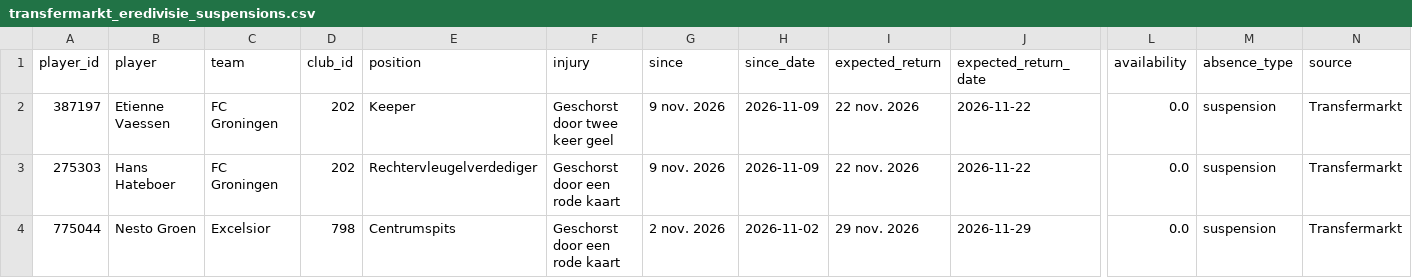
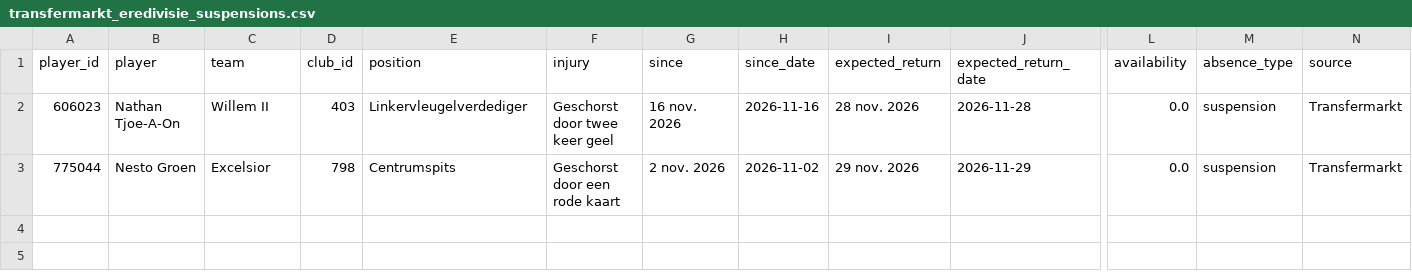
Before and after one commit to thomlaer/eredivisie, a CSV file: data/raw/transfermarkt_eredivisie_suspensions.csv, drawn as a sheet; only a part is shown, gaps mark what is left out; removed rows and columns are numbered as before the commit, all else as after; rows hold the shown columns only; the diff names each change by its address in the sheet, - before the commit and + after, or states it on an @@ line.

```diff
--- a/data/raw/transfermarkt_eredivisie_suspensions.csv
+++ b/data/raw/transfermarkt_eredivisie_suspensions.csv
-row 2: 387197 | Etienne Vaessen | FC Groningen | 202 | Keeper | Geschorst door twee keer geel | 9 nov. 2026 | 2026-11-09 | 22 nov. 2026 | 2026-11-22 | 0.0 | suspension | Transfermarkt
-row 3: 275303 | Hans Hateboer | FC Groningen | 202 | Rechtervleugelverdediger | Geschorst door een rode kaart | 9 nov. 2026 | 2026-11-09 | 22 nov. 2026 | 2026-11-22 | 0.0 | suspension | Transfermarkt
+row 2: 606023 | Nathan Tjoe-A-On | Willem II | 403 | Linkervleugelverdediger | Geschorst door twee keer geel | 16 nov. 2026 | 2026-11-16 | 28 nov. 2026 | 2026-11-28 | 0.0 | suspension | Transfermarkt
```
Also changed, not shown: data/raw/football_data/N1_2627.csv, data/raw/transfermarkt_eredivisie_current_performance.csv, 13 other files.
